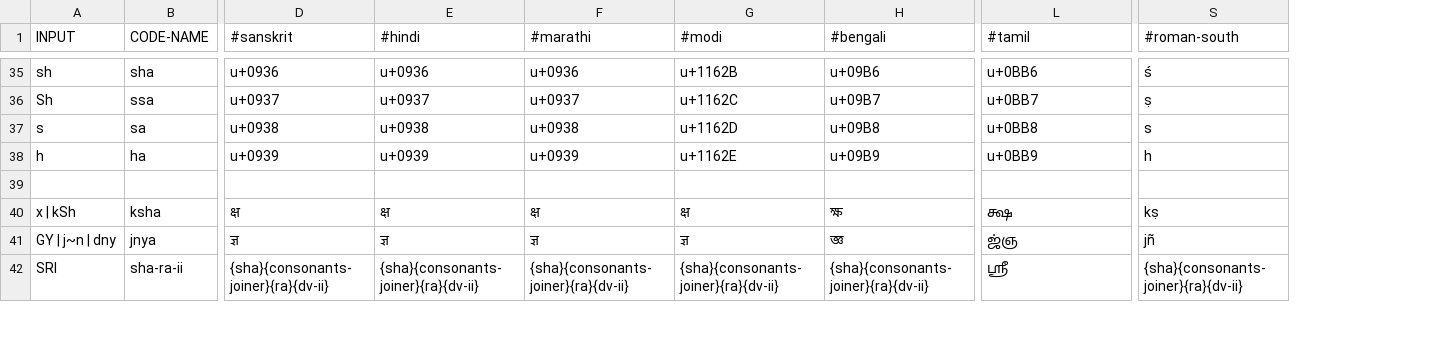
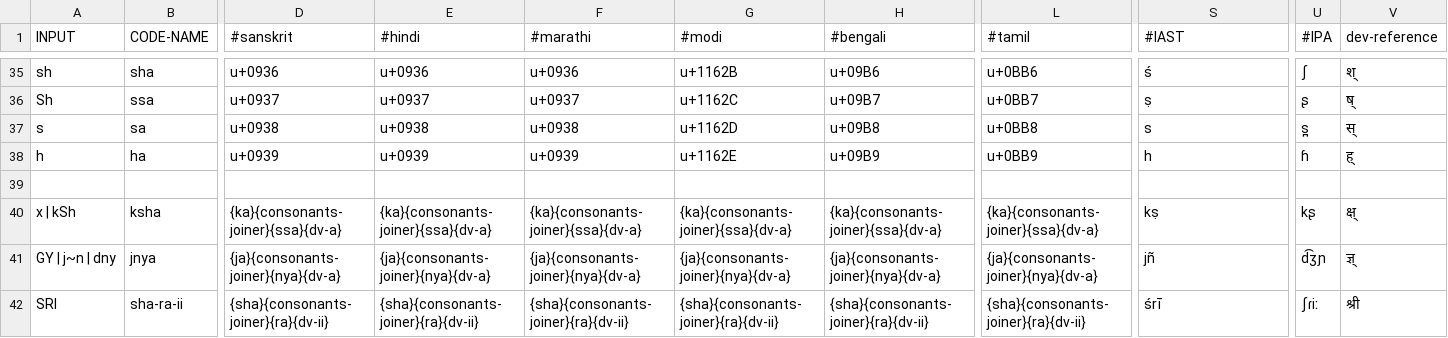
Before and after one commit to rsvaliveti/itrans, a TSV file: js/data/DEFAULT.tsv, drawn as a sheet; only a part is shown, gaps mark what is left out; the diff covers the shown part only; the diff names each change by its address in the sheet, - before the commit and + after, or states it on an @@ line.

```diff
--- a/js/data/DEFAULT.tsv
+++ b/js/data/DEFAULT.tsv
+column U (#IPA), rows 35-42: ʃ | ʂ | s̪ | ɦ |  | kʂ | d͡ʒɲ | ʃɾiː
+column V (dev-reference), rows 35-42: श्‌ | ष्‌ | स्‌ | ह्‌ |  | क्ष्‌‌ | ज्ञ्‌ | श्री
-S1: #roman-south
+S1: #IAST
-D40 (#sanskrit): क्ष
+D40 (#sanskrit): {ka}{consonants-joiner}{ssa}{dv-a}
-E40 (#hindi): क्ष
+E40 (#hindi): {ka}{consonants-joiner}{ssa}{dv-a}
-F40 (#marathi): क्ष
+F40 (#marathi): {ka}{consonants-joiner}{ssa}{dv-a}
-G40 (#modi): क्ष
+G40 (#modi): {ka}{consonants-joiner}{ssa}{dv-a}
-H40 (#bengali): ক্ষ
+H40 (#bengali): {ka}{consonants-joiner}{ssa}{dv-a}
-L40 (#tamil): க்ஷ
+L40 (#tamil): {ka}{consonants-joiner}{ssa}{dv-a}
-D41 (#sanskrit): ज्ञ
+D41 (#sanskrit): {ja}{consonants-joiner}{nya}{dv-a}
-E41 (#hindi): ज्ञ
+E41 (#hindi): {ja}{consonants-joiner}{nya}{dv-a}
-F41 (#marathi): ज्ञ
+F41 (#marathi): {ja}{consonants-joiner}{nya}{dv-a}
-G41 (#modi): ज्ञ
+G41 (#modi): {ja}{consonants-joiner}{nya}{dv-a}
-H41 (#bengali): জ্ঞ
+H41 (#bengali): {ja}{consonants-joiner}{nya}{dv-a}
-L41 (#tamil): ஜ்ஞ
+L41 (#tamil): {ja}{consonants-joiner}{nya}{dv-a}
-L42 (#tamil): ஶ்ரீ
+L42 (#tamil): {sha}{consonants-joiner}{ra}{dv-ii}
-S42 (#IAST): {sha}{consonants-joiner}{ra}{dv-ii}
+S42 (#IAST): śrī
```
Also changed, not shown: 2 removed rows, 151 edited cells and row numbers in column A elsewhere in this file, js/data/iso.tsv, 6 other files.
